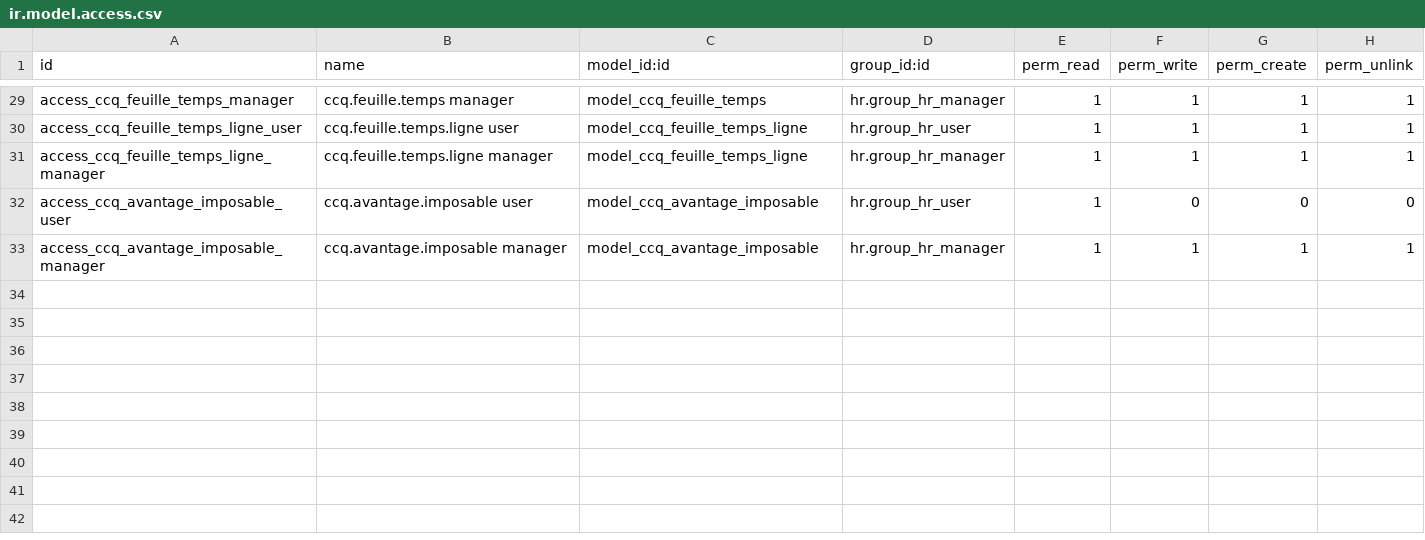
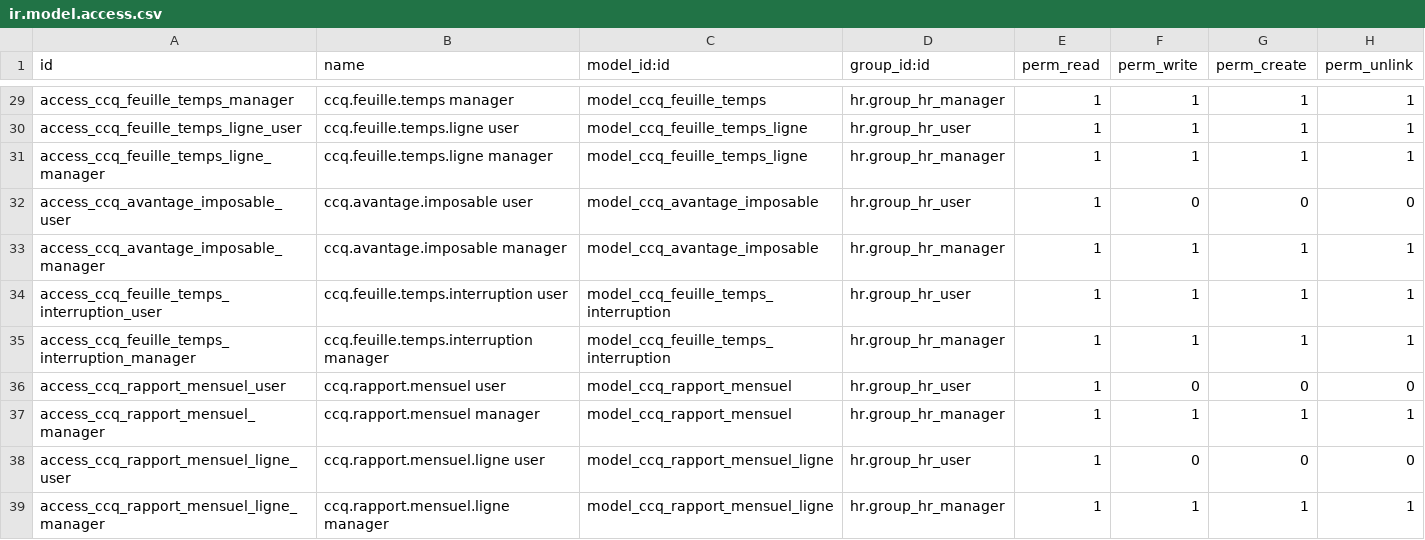
Before and after one commit to edward-ia/Paie-construction-CCQ, a CSV file: l10n_ca_qc_ccq_payroll/security/ir.model.access.csv, drawn as a sheet; only a part is shown, gaps mark what is left out; the diff names each change by its address in the sheet, - before the commit and + after, or states it on an @@ line.

```diff
--- a/l10n_ca_qc_ccq_payroll/security/ir.model.access.csv
+++ b/l10n_ca_qc_ccq_payroll/security/ir.model.access.csv
+row 34: access_ccq_feuille_temps_interruption_user | ccq.feuille.temps.interruption user | model_ccq_feuille_temps_interruption | hr.group_hr_user | 1 | 1 | 1 | 1
+row 35: access_ccq_feuille_temps_interruption_manager | ccq.feuille.temps.interruption manager | model_ccq_feuille_temps_interruption | hr.group_hr_manager | 1 | 1 | 1 | 1
+row 36: access_ccq_rapport_mensuel_user | ccq.rapport.mensuel user | model_ccq_rapport_mensuel | hr.group_hr_user | 1 | 0 | 0 | 0
+row 37: access_ccq_rapport_mensuel_manager | ccq.rapport.mensuel manager | model_ccq_rapport_mensuel | hr.group_hr_manager | 1 | 1 | 1 | 1
+row 38: access_ccq_rapport_mensuel_ligne_user | ccq.rapport.mensuel.ligne user | model_ccq_rapport_mensuel_ligne | hr.group_hr_user | 1 | 0 | 0 | 0
+row 39: access_ccq_rapport_mensuel_ligne_manager | ccq.rapport.mensuel.ligne manager | model_ccq_rapport_mensuel_ligne | hr.group_hr_manager | 1 | 1 | 1 | 1
```
Also changed, not shown: 14 other files.
